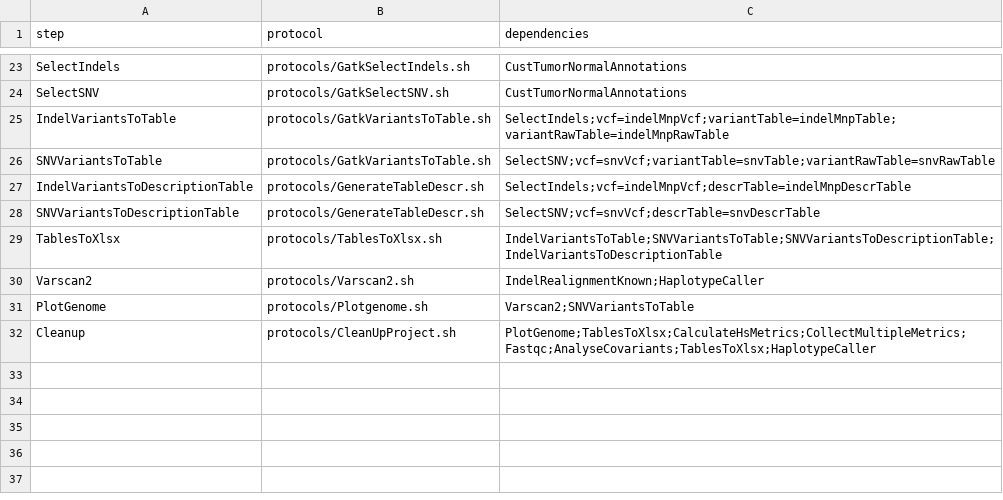
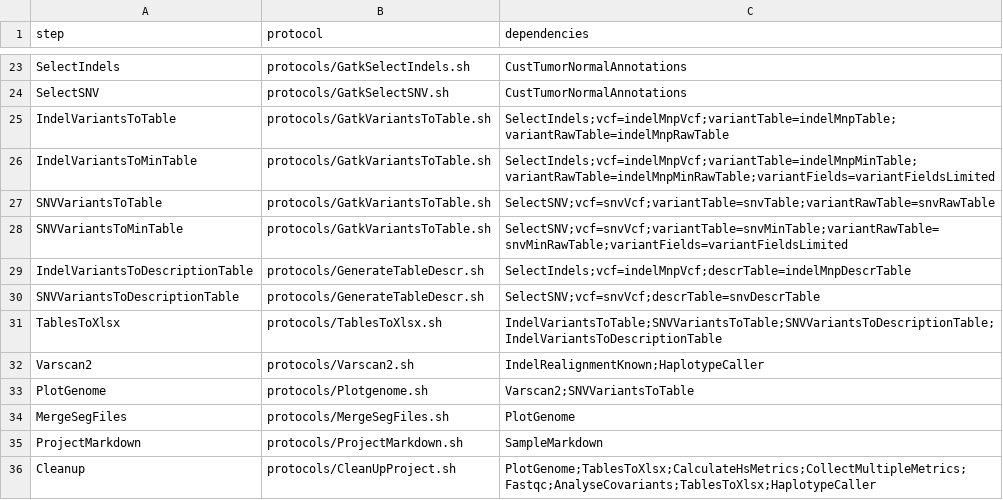
Before and after one commit to mmterpstra/molgenis-c5-TumorNormal, a CSV file: workflow_rnaseq.csv, drawn as a sheet; only a part is shown, gaps mark what is left out.

```diff
--- a/workflow_rnaseq.csv
+++ b/workflow_rnaseq.csv
@@ -25,3 +25,5 @@ SelectSNV,protocols/GatkSelectSNV.sh,CustTumorNormalAnnotations
 IndelVariantsToTable,protocols/GatkVariantsToTable.sh,SelectIndels;vcf=indelMnpVcf;variantTable=indelMnpTable;variantRawTable=indelMnpRawTable
+IndelVariantsToMinTable,protocols/GatkVariantsToTable.sh,SelectIndels;vcf=indelMnpVcf;variantTable=indelMnpMinTable;variantRawTable=indelMnpMinRawTable;variantFields=variantFieldsLimited
 SNVVariantsToTable,protocols/GatkVariantsToTable.sh,SelectSNV;vcf=snvVcf;variantTable=snvTable;variantRawTable=snvRawTable
+SNVVariantsToMinTable,protocols/GatkVariantsToTable.sh,SelectSNV;vcf=snvVcf;variantTable=snvMinTable;variantRawTable=snvMinRawTable;variantFields=variantFieldsLimited
 IndelVariantsToDescriptionTable,protocols/GenerateTableDescr.sh,SelectIndels;vcf=indelMnpVcf;descrTable=indelMnpDescrTable
@@ -31,2 +33,4 @@ Varscan2,protocols/Varscan2.sh,IndelRealignmentKnown;HaplotypeCaller
 PlotGenome,protocols/Plotgenome.sh,Varscan2;SNVVariantsToTable
+MergeSegFiles,protocols/MergeSegFiles.sh,PlotGenome
+ProjectMarkdown,protocols/ProjectMarkdown.sh,SampleMarkdown
 Cleanup,protocols/CleanUpProject.sh,PlotGenome;TablesToXlsx;CalculateHsMetrics;CollectMultipleMetrics;Fastqc;AnalyseCovariants;TablesToXlsx;HaplotypeCaller
```
Also changed, not shown: workflow.csv, workflow_nugeneinc.csv, 3 other files.
